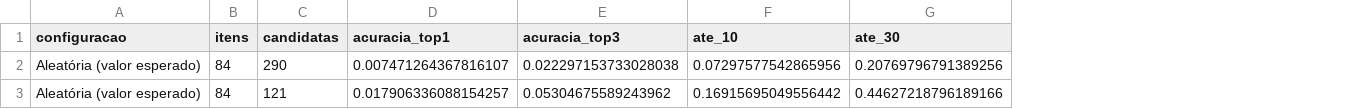
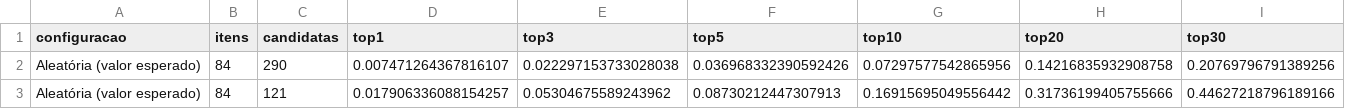
Before and after one commit to Mickael-7/question_analyzer, a CSV file: dados/05_resultados/baseline_aleatorio_complementar.csv, drawn as a sheet; addresses are those after the commit; the diff names each change by its address in the sheet, - before the commit and + after, or states it on an @@ line.

```diff
--- a/dados/05_resultados/baseline_aleatorio_complementar.csv
+++ b/dados/05_resultados/baseline_aleatorio_complementar.csv
+column F (top5), rows 2-3: 0.036968332390592426 | 0.08730212447307913
+column H (top20), rows 2-3: 0.14216835932908758 | 0.31736199405755666
-D1: acuracia_top1
+D1: top1
-E1: acuracia_top3
+E1: top3
-G1: ate_10
+G1: top10
-I1: ate_30
+I1: top30
```
Also changed, not shown: dados/05_resultados/ablacao_anos_finais_complementar.csv, dados/05_resultados/metricas_9ano.csv, 16 other files.
